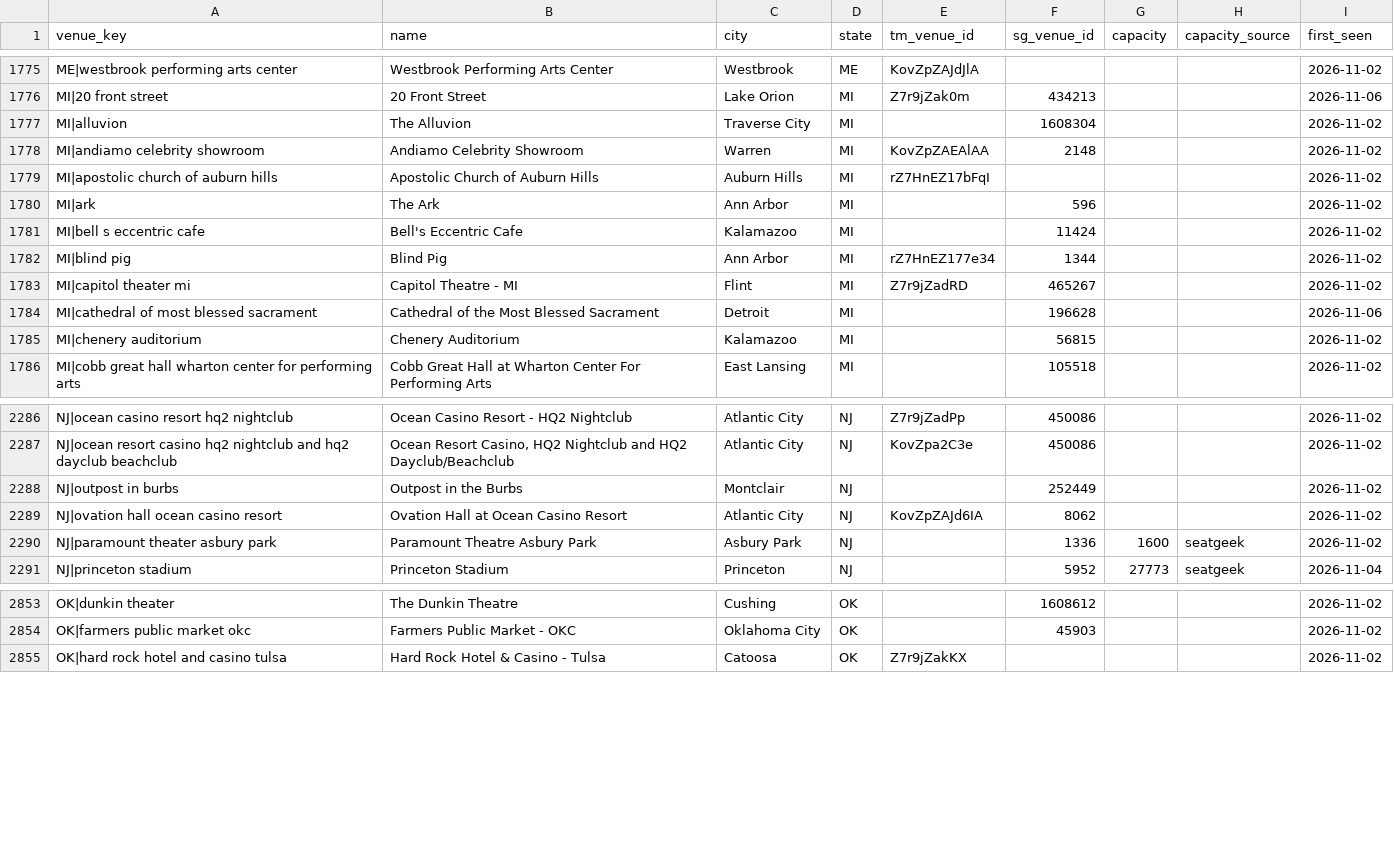
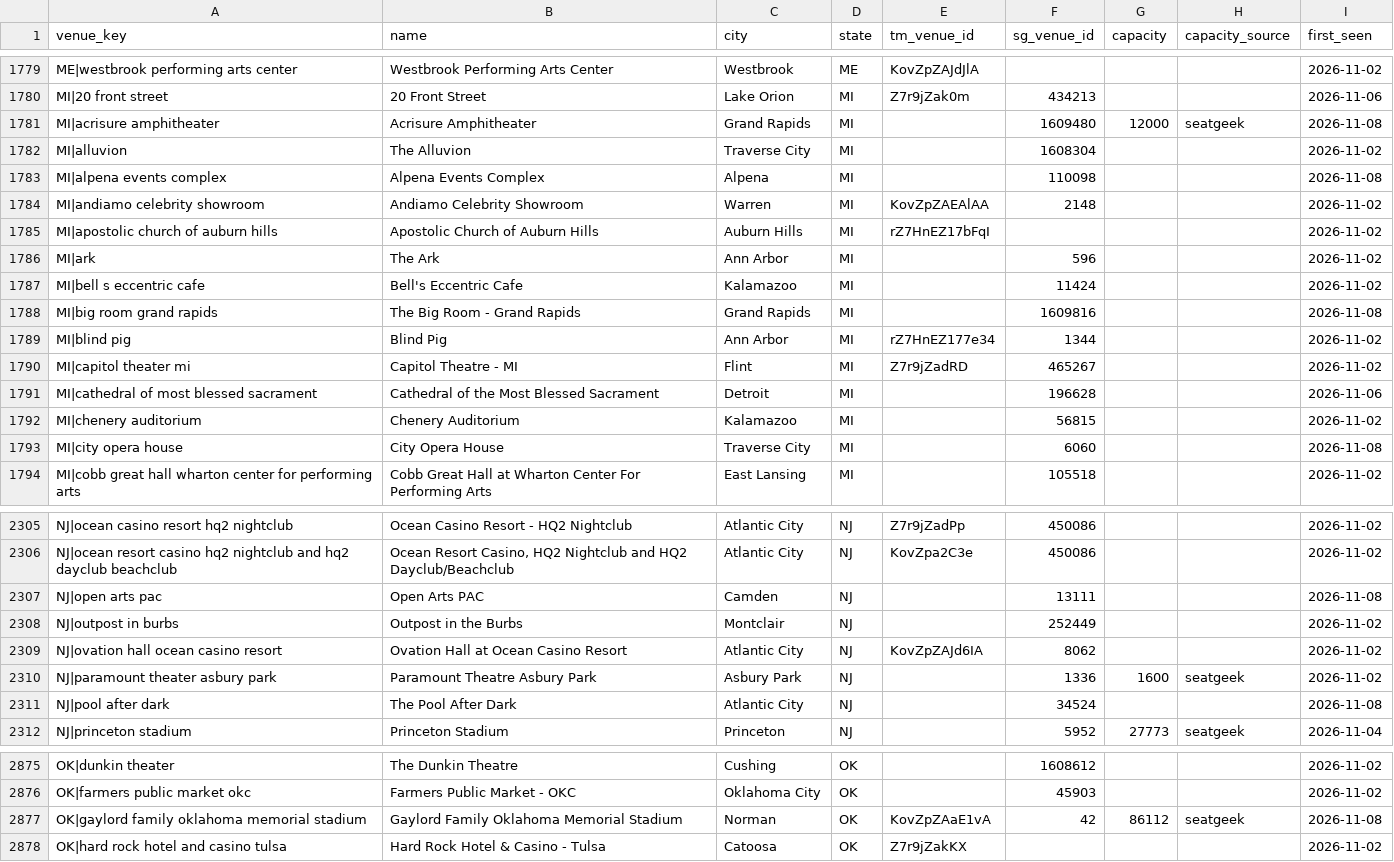
Before and after one commit to abratica/flipit, a CSV file: data/venues.csv, drawn as a sheet; only a part is shown, gaps mark what is left out; the diff covers the shown part only; the diff names each change by its address in the sheet, - before the commit and + after, or states it on an @@ line.

```diff
--- a/data/venues.csv
+++ b/data/venues.csv
+row 1781: MI|acrisure amphitheater | Acrisure Amphitheater | Grand Rapids | MI |  | 1609480 | 12000 | seatgeek | 2026-11-08
+row 1783: MI|alpena events complex | Alpena Events Complex | Alpena | MI |  | 110098 |  |  | 2026-11-08
+row 1788: MI|big room grand rapids | The Big Room - Grand Rapids | Grand Rapids | MI |  | 1609816 |  |  | 2026-11-08
+row 1793: MI|city opera house | City Opera House | Traverse City | MI |  | 6060 |  |  | 2026-11-08
+row 2307: NJ|open arts pac | Open Arts PAC | Camden | NJ |  | 13111 |  |  | 2026-11-08
+row 2311: NJ|pool after dark | The Pool After Dark | Atlantic City | NJ |  | 34524 |  |  | 2026-11-08
+row 2877: OK|gaylord family oklahoma memorial stadium | Gaylord Family Oklahoma Memorial Stadium | Norman | OK | KovZpZAaE1vA | 42 | 86112 | seatgeek | 2026-11-08
```
Also changed, not shown: 17 added rows and 10 edited cells elsewhere in this file, data/outcomes.csv, data/venue_stats.csv, 5 other files.
